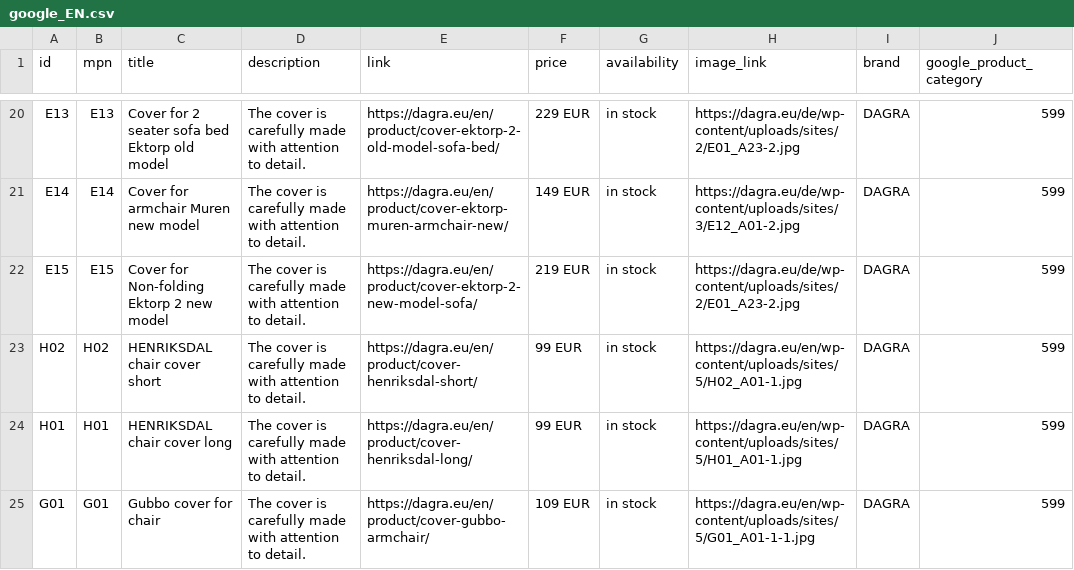
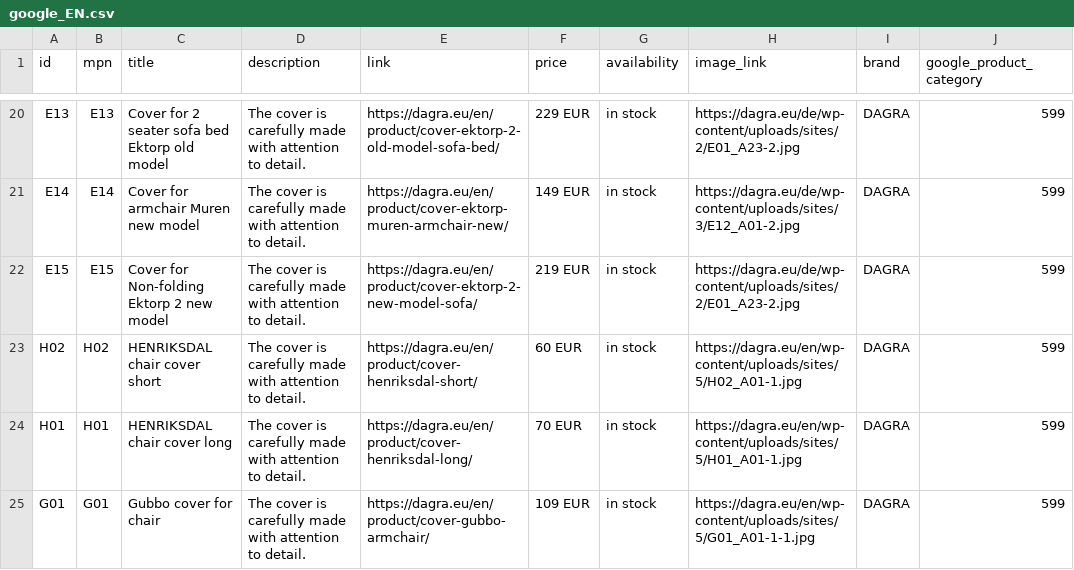
Before and after one commit to DAGRAEU/ProductFeed, a CSV file: google_EN.csv, drawn as a sheet; only a part is shown, gaps mark what is left out.

Commit message:
2024-04-09T21:37:02.903Z

```diff
--- a/google_EN.csv
+++ b/google_EN.csv
@@ -22,4 +22,4 @@ E14,E14,Cover for armchair Muren new model,The cover is carefully made with atte
 E15,E15,Cover for Non-folding Ektorp 2 new model,The cover is carefully made with attention to detail.,https://dagra.eu/en/product/cover-ektorp-2-new-model-sofa/,219 EUR,in stock,https://dagra.eu/de/wp-content/uploads/sites/2/E01_A23-2.jpg,DAGRA,599
-H02,H02,HENRIKSDAL chair cover short,The cover is carefully made with attention to detail.,https://dagra.eu/en/product/cover-henriksdal-short/,99 EUR,in stock,https://dagra.eu/en/wp-content/uploads/sites/5/H02_A01-1.jpg,DAGRA,599
-H01,H01,HENRIKSDAL chair cover long,The cover is carefully made with attention to detail.,https://dagra.eu/en/product/cover-henriksdal-long/,99 EUR,in stock,https://dagra.eu/en/wp-content/uploads/sites/5/H01_A01-1.jpg,DAGRA,599
+H02,H02,HENRIKSDAL chair cover short,The cover is carefully made with attention to detail.,https://dagra.eu/en/product/cover-henriksdal-short/,60 EUR,in stock,https://dagra.eu/en/wp-content/uploads/sites/5/H02_A01-1.jpg,DAGRA,599
+H01,H01,HENRIKSDAL chair cover long,The cover is carefully made with attention to detail.,https://dagra.eu/en/product/cover-henriksdal-long/,70 EUR,in stock,https://dagra.eu/en/wp-content/uploads/sites/5/H01_A01-1.jpg,DAGRA,599
 G01,G01,Gubbo cover for chair,The cover is carefully made with attention to detail.,https://dagra.eu/en/product/cover-gubbo-armchair/,109 EUR,in stock,https://dagra.eu/en/wp-content/uploads/sites/5/G01_A01-1-1.jpg,DAGRA,599
```
